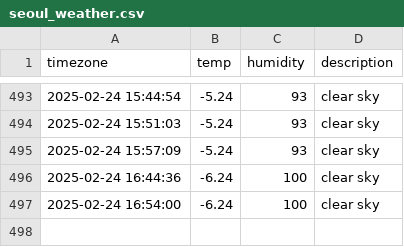
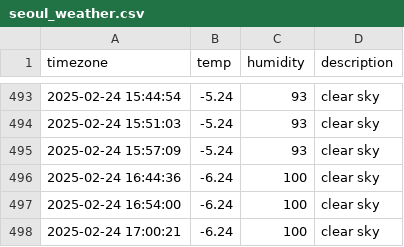
Before and after one commit to kyumanseo/seoul_weather, a CSV file: seoul_weather.csv, drawn as a sheet; only a part is shown, gaps mark what is left out; the diff names each change by its address in the sheet, - before the commit and + after, or states it on an @@ line.

```diff
--- a/seoul_weather.csv
+++ b/seoul_weather.csv
+row 498: 2025-02-24 17:00:21 | -6.24 | 100 | clear sky
```
